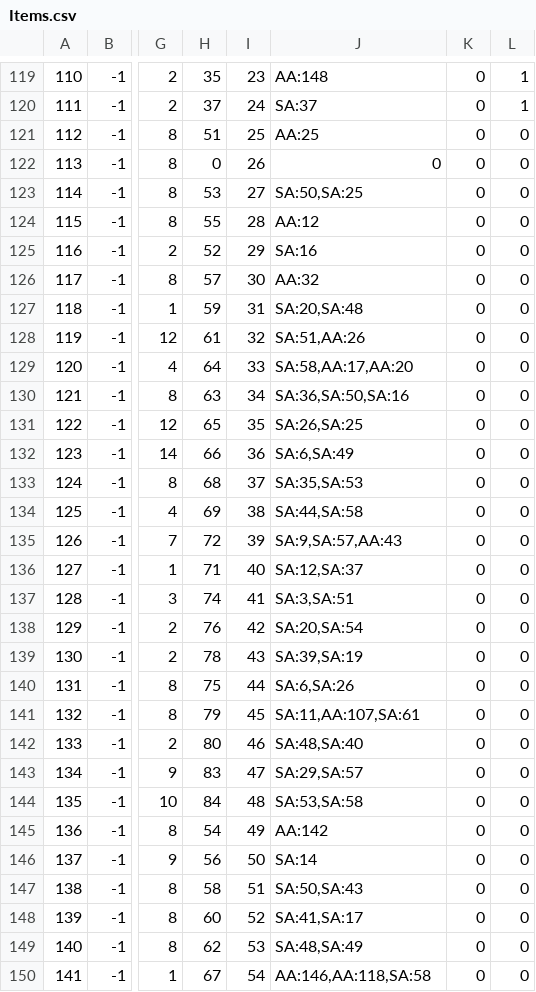
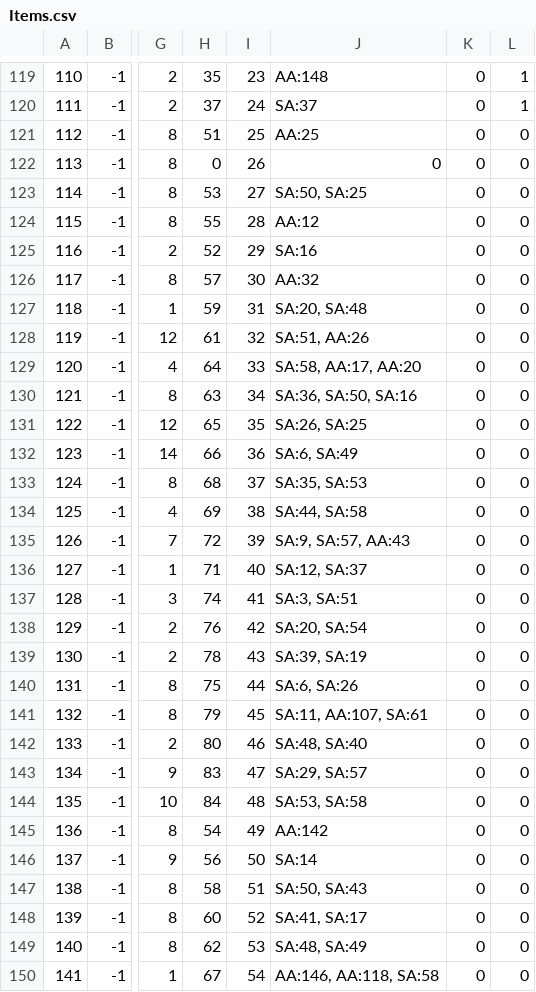
Before and after one commit to Albeoris/Memoria, a CSV file: Memoria.Patcher/StreamingAssets/Data/Items/Items.csv, drawn as a sheet; only a part is shown, gaps mark what is left out; the diff covers the shown part only; the diff names each change by its address in the sheet, - before the commit and + after, or states it on an @@ line.

```diff
--- a/Memoria.Patcher/StreamingAssets/Data/Items/Items.csv
+++ b/Memoria.Patcher/StreamingAssets/Data/Items/Items.csv
-J123: SA:50,SA:25
+J123: SA:50, SA:25
-J127: SA:20,SA:48
+J127: SA:20, SA:48
-J128: SA:51,AA:26
+J128: SA:51, AA:26
-J129: SA:58,AA:17,AA:20
+J129: SA:58, AA:17, AA:20
-J130: SA:36,SA:50,SA:16
+J130: SA:36, SA:50, SA:16
-J131: SA:26,SA:25
+J131: SA:26, SA:25
-J132: SA:6,SA:49
+J132: SA:6, SA:49
-J133: SA:35,SA:53
+J133: SA:35, SA:53
-J134: SA:44,SA:58
+J134: SA:44, SA:58
-J135: SA:9,SA:57,AA:43
+J135: SA:9, SA:57, AA:43
-J136: SA:12,SA:37
+J136: SA:12, SA:37
-J137: SA:3,SA:51
+J137: SA:3, SA:51
-J138: SA:20,SA:54
+J138: SA:20, SA:54
-J139: SA:39,SA:19
+J139: SA:39, SA:19
-J140: SA:6,SA:26
+J140: SA:6, SA:26
-J141: SA:11,AA:107,SA:61
+J141: SA:11, AA:107, SA:61
-J142: SA:48,SA:40
+J142: SA:48, SA:40
-J143: SA:29,SA:57
+J143: SA:29, SA:57
-J144: SA:53,SA:58
+J144: SA:53, SA:58
-J147: SA:50,SA:43
+J147: SA:50, SA:43
-J148: SA:41,SA:17
+J148: SA:41, SA:17
-J149: SA:48,SA:49
+J149: SA:48, SA:49
-J150: AA:146,AA:118,SA:58
+J150: AA:146, AA:118, SA:58
```
Also changed, not shown: 127 edited cells elsewhere in this file, 25 other files.
